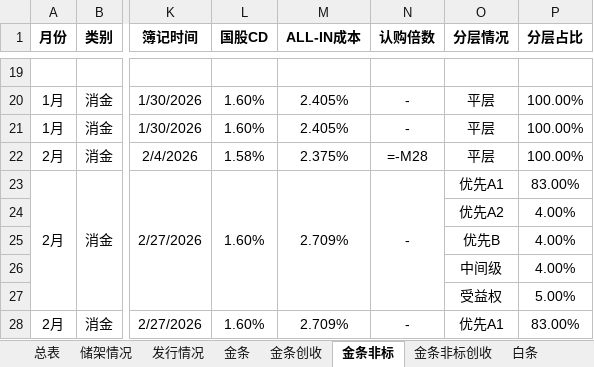
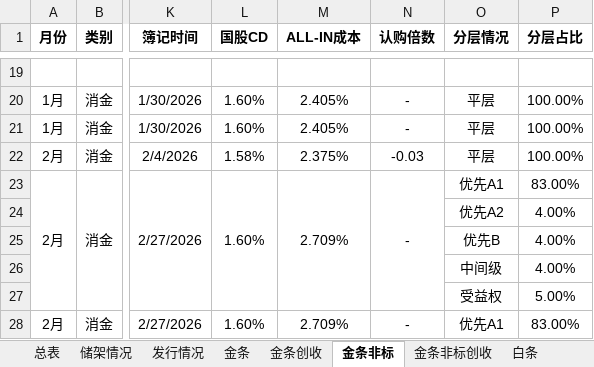
Before and after one commit to codebluce/ABS-Toolbox, an Excel workbook: deliverables/ledger/03_final/2026年ABS发行台账-0703-定稿.xlsx, sheet 金条非标, drawn as a sheet; only a part is shown, gaps mark what is left out; values as stored, in another font and other column widths than the file's, no borders; formulas without a stored value are shown as written; the diff names each change by its address in the sheet, - before the commit and + after, or states it on an @@ line.

```diff
--- a/deliverables/ledger/03_final/2026年ABS发行台账-0703-定稿.xlsx (sheet 金条非标)
+++ b/deliverables/ledger/03_final/2026年ABS发行台账-0703-定稿.xlsx (sheet 金条非标)
-N22 (认购倍数): =-M28
+N22 (认购倍数): -0.03
```
Also changed, not shown: sheet 总表, sheet 储架情况, sheet 发行情况, deliverables/dashboards/04_reference/20260630额度盘点.xlsx, 4 other files.
